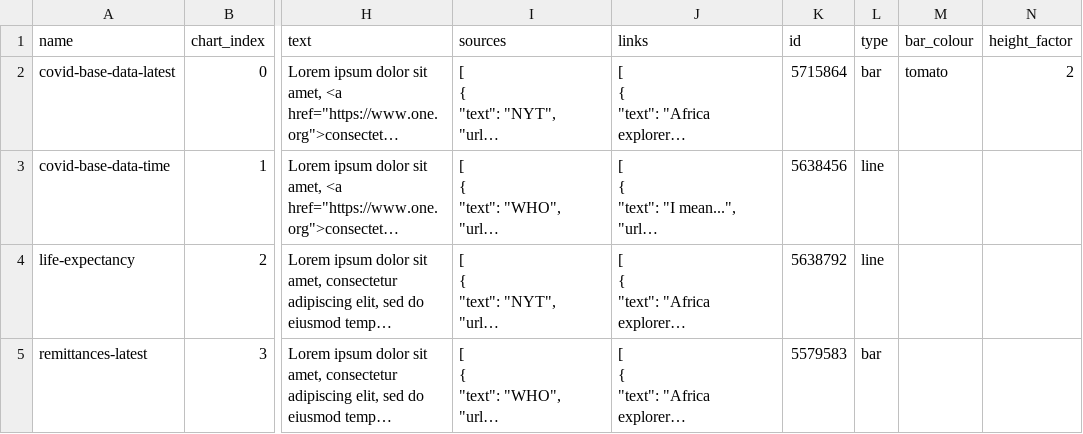
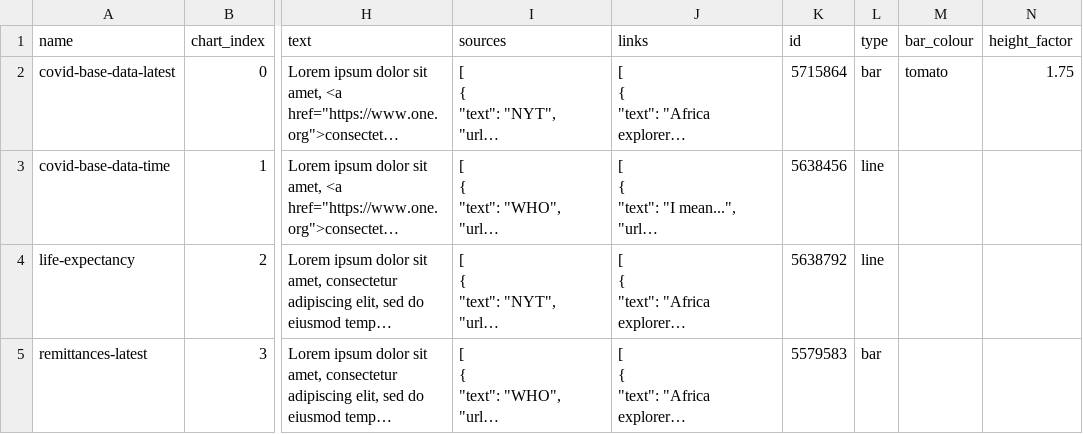
Before and after one commit to larsvers/one-country-page, a CSV file: data/country-data.csv, drawn as a sheet; only a part is shown, gaps mark what is left out; long unchanged cells end in …; the diff names each change by its address in the sheet, - before the commit and + after, or states it on an @@ line.

```diff
--- a/data/country-data.csv
+++ b/data/country-data.csv
-N2 (height_factor): 2
+N2 (height_factor): 1.75
```
Also changed, not shown: 1 other file.
